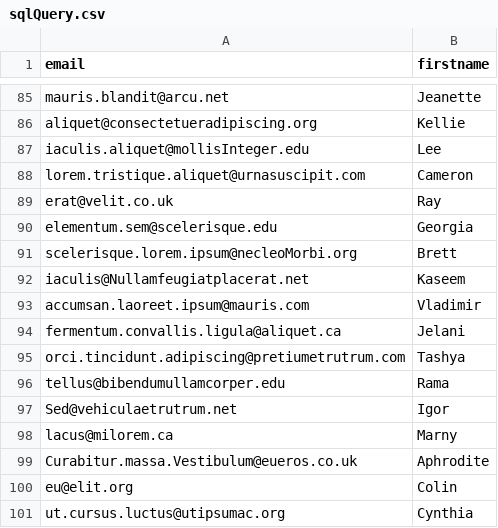
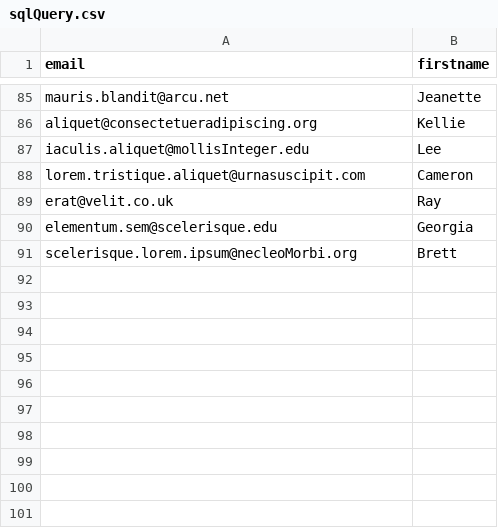
Before and after one commit to victorbjo/cego_jobinterview, a CSV file: sqlQuery.csv, drawn as a sheet; only a part is shown, gaps mark what is left out.

Commit message:
Data verification now working

```diff
--- a/sqlQuery.csv
+++ b/sqlQuery.csv
@@ -91,11 +91 @@ elementum.sem@scelerisque.edu, Georgia
 scelerisque.lorem.ipsum@necleoMorbi.org, Brett
-iaculis@Nullamfeugiatplacerat.net, Kaseem
-accumsan.laoreet.ipsum@mauris.com, Vladimir
-fermentum.convallis.ligula@aliquet.ca, Jelani
-orci.tincidunt.adipiscing@pretiumetrutrum.com, Tashya
-tellus@bibendumullamcorper.edu, Rama
-Sed@vehiculaetrutrum.net, Igor
-lacus@milorem.ca, Marny
-Curabitur.massa.Vestibulum@eueros.co.uk, Aphrodite
-eu@elit.org, Colin
-ut.cursus.luctus@utipsumac.org, Cynthia
```
Also changed, not shown: 1 other file.
